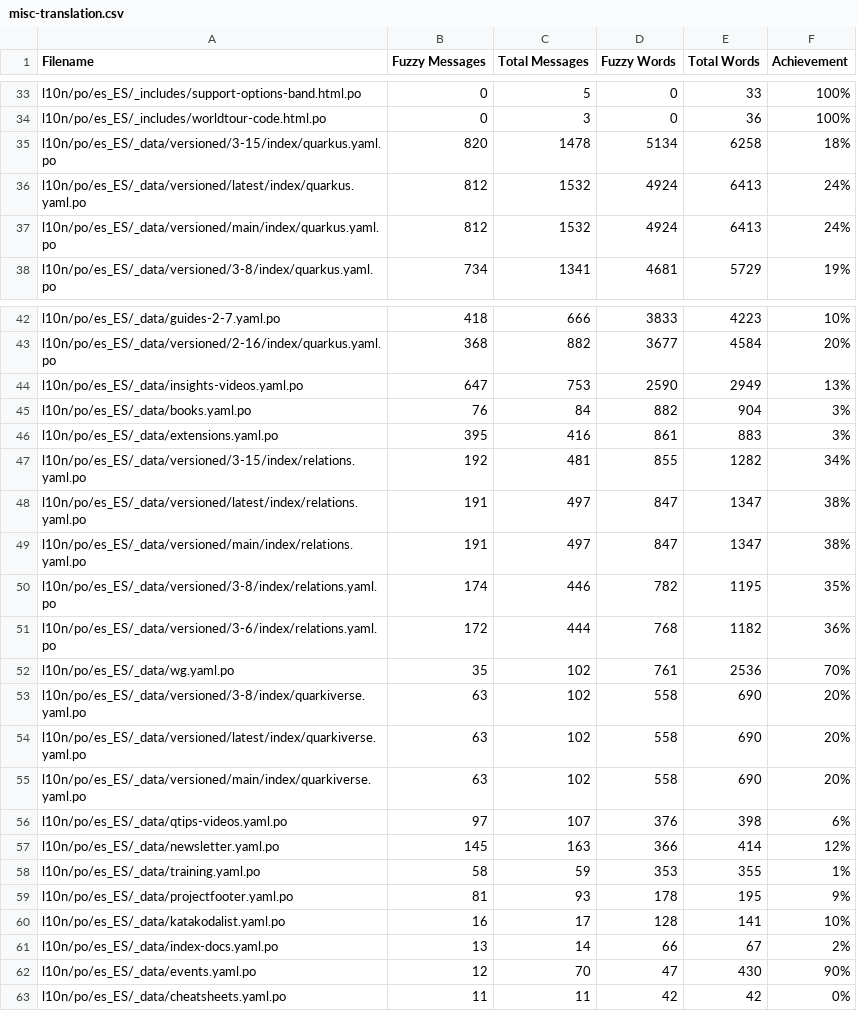
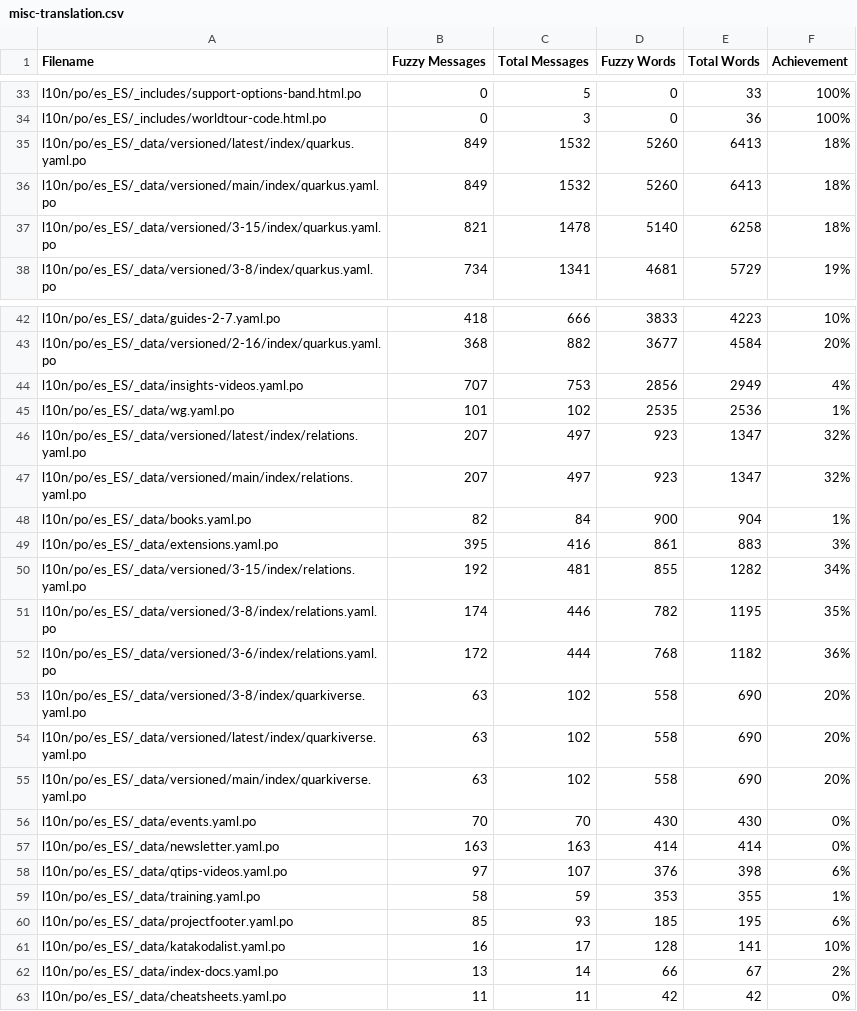
Before and after one commit to quarkusio/es.quarkus.io, a CSV file: l10n/stats/misc-translation.csv, drawn as a sheet; only a part is shown, gaps mark what is left out; the diff covers the shown part only.

```diff
--- a/l10n/stats/misc-translation.csv
+++ b/l10n/stats/misc-translation.csv
@@ -34,5 +34,5 @@ l10n/po/es_ES/_includes/support-options-band.html.po, 0, 5, 0, 33, 100%
 l10n/po/es_ES/_includes/worldtour-code.html.po, 0, 3, 0, 36, 100%
-l10n/po/es_ES/_data/versioned/3-15/index/quarkus.yaml.po, 820, 1478, 5134, 6258, 18%
-l10n/po/es_ES/_data/versioned/latest/index/quarkus.yaml.po, 812, 1532, 4924, 6413, 24%
-l10n/po/es_ES/_data/versioned/main/index/quarkus.yaml.po, 812, 1532, 4924, 6413, 24%
+l10n/po/es_ES/_data/versioned/latest/index/quarkus.yaml.po, 849, 1532, 5260, 6413, 18%
+l10n/po/es_ES/_data/versioned/main/index/quarkus.yaml.po, 849, 1532, 5260, 6413, 18%
+l10n/po/es_ES/_data/versioned/3-15/index/quarkus.yaml.po, 821, 1478, 5140, 6258, 18%
 l10n/po/es_ES/_data/versioned/3-8/index/quarkus.yaml.po, 734, 1341, 4681, 5729, 19%
@@ -43,11 +43,11 @@ l10n/po/es_ES/_data/guides-2-7.yaml.po, 418, 666, 3833, 4223, 10%
 l10n/po/es_ES/_data/versioned/2-16/index/quarkus.yaml.po, 368, 882, 3677, 4584, 20%
-l10n/po/es_ES/_data/insights-videos.yaml.po, 647, 753, 2590, 2949, 13%
-l10n/po/es_ES/_data/books.yaml.po, 76, 84, 882, 904, 3%
+l10n/po/es_ES/_data/insights-videos.yaml.po, 707, 753, 2856, 2949, 4%
+l10n/po/es_ES/_data/wg.yaml.po, 101, 102, 2535, 2536, 1%
+l10n/po/es_ES/_data/versioned/latest/index/relations.yaml.po, 207, 497, 923, 1347, 32%
+l10n/po/es_ES/_data/versioned/main/index/relations.yaml.po, 207, 497, 923, 1347, 32%
+l10n/po/es_ES/_data/books.yaml.po, 82, 84, 900, 904, 1%
 l10n/po/es_ES/_data/extensions.yaml.po, 395, 416, 861, 883, 3%
 l10n/po/es_ES/_data/versioned/3-15/index/relations.yaml.po, 192, 481, 855, 1282, 34%
-l10n/po/es_ES/_data/versioned/latest/index/relations.yaml.po, 191, 497, 847, 1347, 38%
-l10n/po/es_ES/_data/versioned/main/index/relations.yaml.po, 191, 497, 847, 1347, 38%
 l10n/po/es_ES/_data/versioned/3-8/index/relations.yaml.po, 174, 446, 782, 1195, 35%
 l10n/po/es_ES/_data/versioned/3-6/index/relations.yaml.po, 172, 444, 768, 1182, 36%
-l10n/po/es_ES/_data/wg.yaml.po, 35, 102, 761, 2536, 70%
 l10n/po/es_ES/_data/versioned/3-8/index/quarkiverse.yaml.po, 63, 102, 558, 690, 20%
@@ -55,9 +55,9 @@ l10n/po/es_ES/_data/versioned/latest/index/quarkiverse.yaml.po, 63, 102, 558, 69
 l10n/po/es_ES/_data/versioned/main/index/quarkiverse.yaml.po, 63, 102, 558, 690, 20%
+l10n/po/es_ES/_data/events.yaml.po, 70, 70, 430, 430, 0%
+l10n/po/es_ES/_data/newsletter.yaml.po, 163, 163, 414, 414, 0%
 l10n/po/es_ES/_data/qtips-videos.yaml.po, 97, 107, 376, 398, 6%
-l10n/po/es_ES/_data/newsletter.yaml.po, 145, 163, 366, 414, 12%
 l10n/po/es_ES/_data/training.yaml.po, 58, 59, 353, 355, 1%
-l10n/po/es_ES/_data/projectfooter.yaml.po, 81, 93, 178, 195, 9%
+l10n/po/es_ES/_data/projectfooter.yaml.po, 85, 93, 185, 195, 6%
 l10n/po/es_ES/_data/katakodalist.yaml.po, 16, 17, 128, 141, 10%
 l10n/po/es_ES/_data/index-docs.yaml.po, 13, 14, 66, 67, 2%
-l10n/po/es_ES/_data/events.yaml.po, 12, 70, 47, 430, 90%
 l10n/po/es_ES/_data/cheatsheets.yaml.po, 11, 11, 42, 42, 0%
```
Also changed, not shown: 3 added rows, 3 removed rows and 3 edited cells elsewhere in this file, l10n/stats/latest-guides-translation.csv, l10n/stats/main-guides-translation.csv, 1 other file.
